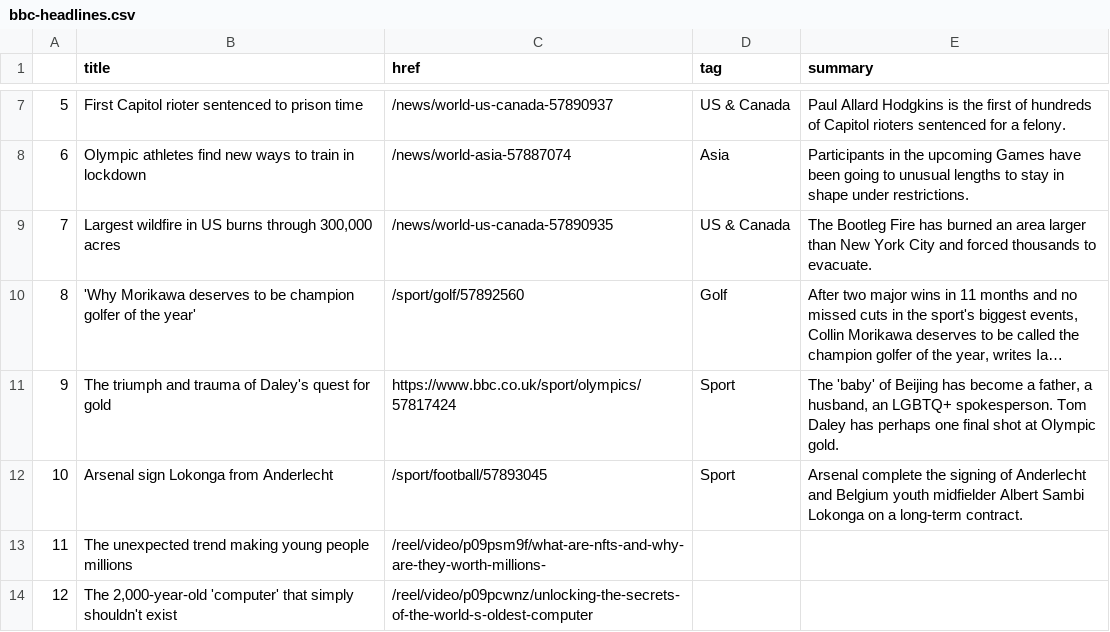
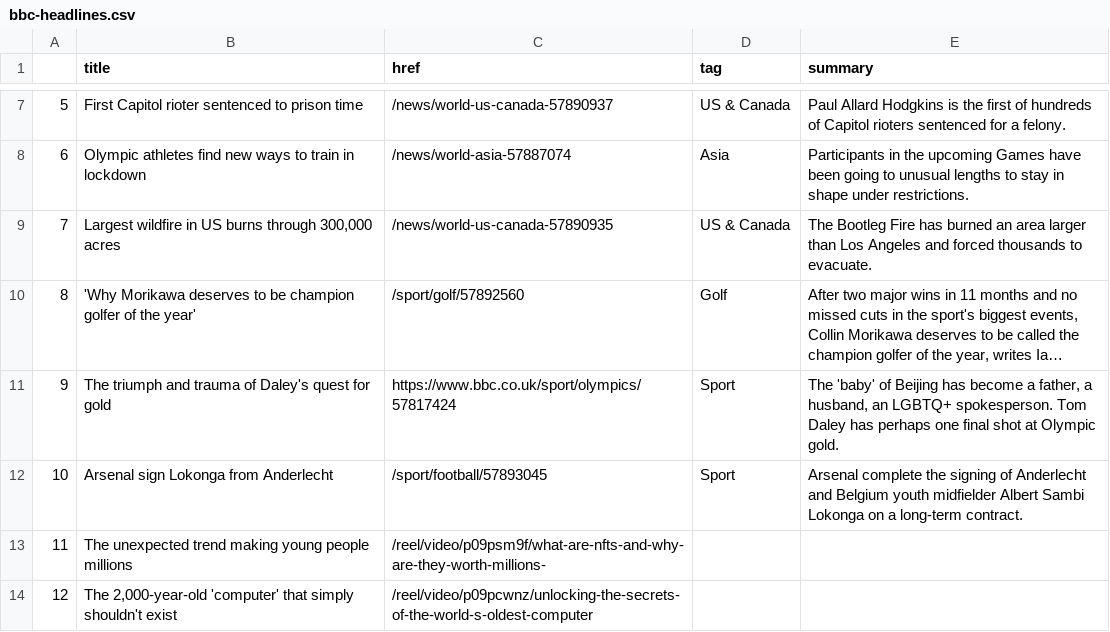
Before and after one commit to jsoma/automatic-scraper, a CSV file: bbc-headlines.csv, drawn as a sheet; only a part is shown, gaps mark what is left out; long unchanged cells end in …; the diff names each change by its address in the sheet, - before the commit and + after, or states it on an @@ line.

```diff
--- a/bbc-headlines.csv
+++ b/bbc-headlines.csv
-E9 (summary): …larger than New York City and forced…
+E9 (summary): …larger than Los Angeles and forced…
```
